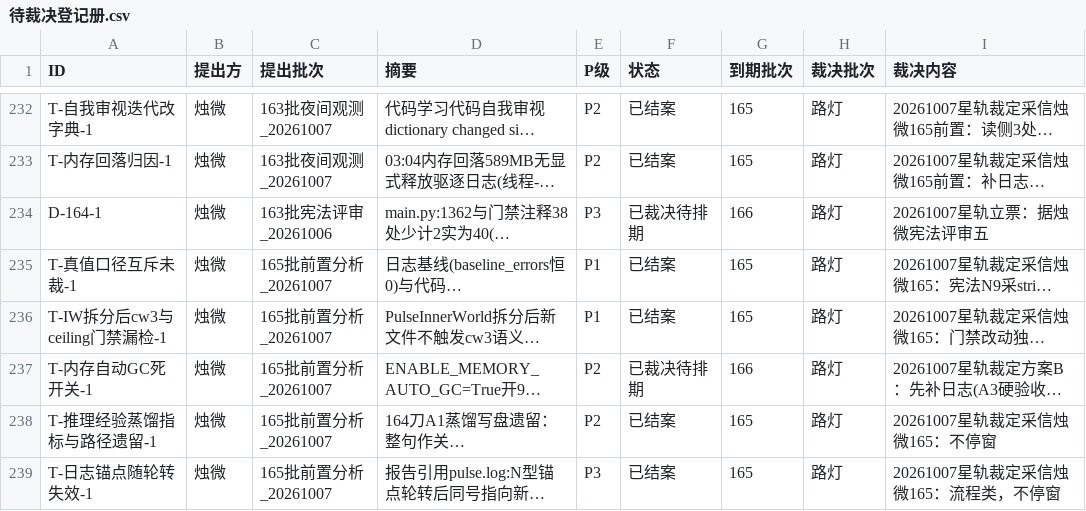
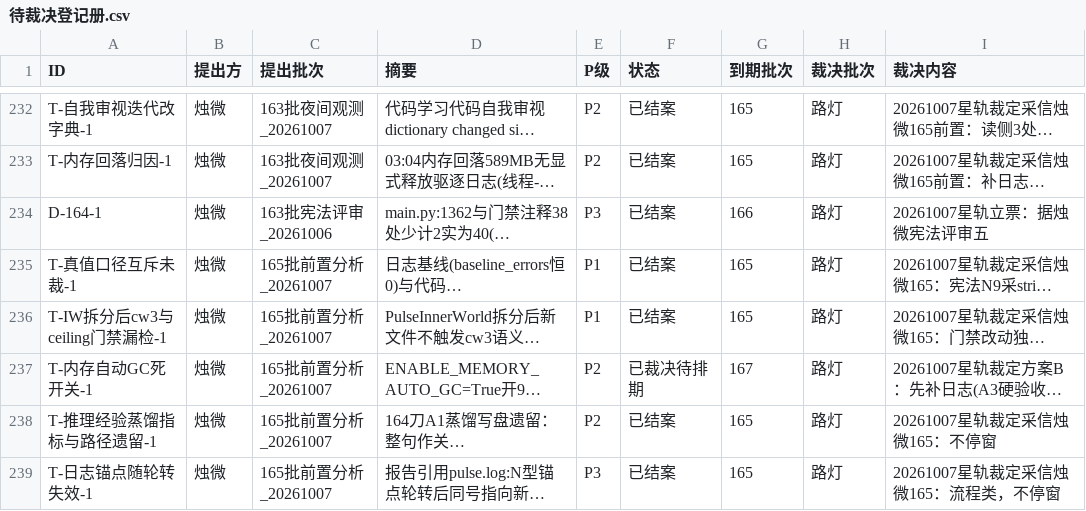
Before and after one commit to 825980399/tongtong-pulse-v9, a CSV file: docs/台账/待裁决登记册.csv, drawn as a sheet; only a part is shown, gaps mark what is left out; long unchanged cells end in …; the diff covers the shown part only; the diff names each change by its address in the sheet, - before the commit and + after, or states it on an @@ line.

```diff
--- a/docs/台账/待裁决登记册.csv
+++ b/docs/台账/待裁决登记册.csv
-F234 (状态): 已裁决待排期
+F234 (状态): 已结案
-G237 (到期批次): 166
+G237 (到期批次): 167
```
Also changed, not shown: 2 added rows and 4 edited cells elsewhere in this file, 1 other file.
